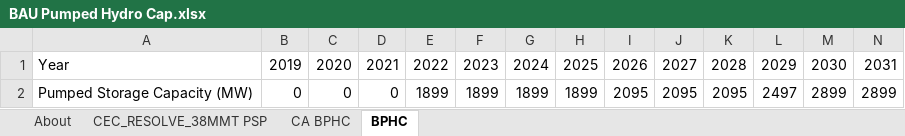
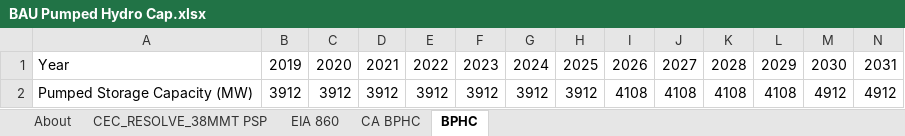
Before and after one commit to EnergyInnovation/eps-california, an Excel workbook: InputData/elec/BPHC/BAU Pumped Hydro Cap.xlsx, sheet BPHC, drawn as a sheet; only a part is shown; values as stored, in another font and other column widths than the file's, no borders; removed rows and columns are numbered as before the commit, all else as after; rows hold the shown columns only; the diff names each change by its address in the sheet, - before the commit and + after, or states it on an @@ line.

Commit message:
update sy bphc value, replace resolve values

```diff
--- a/InputData/elec/BPHC/BAU Pumped Hydro Cap.xlsx (sheet BPHC)
+++ b/InputData/elec/BPHC/BAU Pumped Hydro Cap.xlsx (sheet BPHC)
+sheet tab: EIA 860
-row 2: Pumped Storage Capacity (MW) | 0 | 0 | 0 | 1899 | 1899 | 1899 | 1899 | 2095 | 2095 | 2095 | 2497 | 2899 | 2899
+row 2: Pumped Storage Capacity (MW) | 3912 | 3912 | 3912 | 3912 | 3912 | 3912 | 3912 | 4108 | 4108 | 4108 | 4108 | 4912 | 4912
```
Also changed, not shown: sheet CA BPHC, sheet CEC_RESOLVE_38MMT PSP, charts or pictures, 1 other file.
